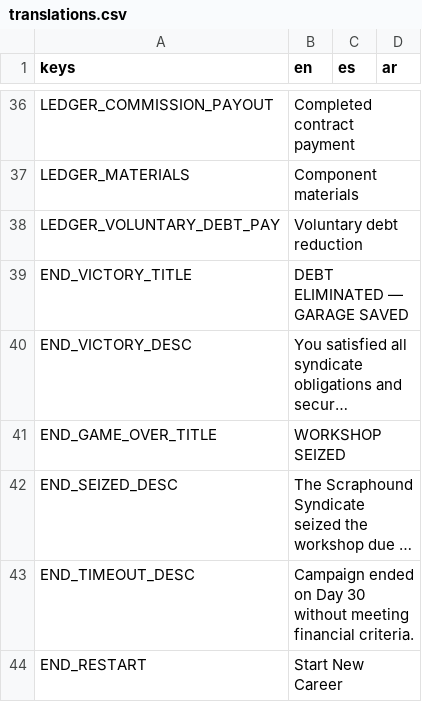
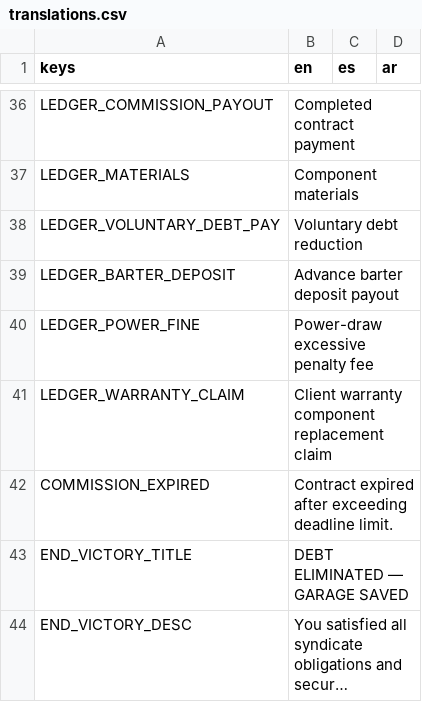
Before and after one commit to TakaVII/scrap-steel, a CSV file: Data/translations.csv, drawn as a sheet; only a part is shown, gaps mark what is left out; the shorter side is filled out with more unchanged rows; long unchanged cells end in …; the diff covers the shown part only; the diff names each change by its address in the sheet, - before the commit and + after, or states it on an @@ line.

```diff
--- a/Data/translations.csv
+++ b/Data/translations.csv
+row 39: LEDGER_BARTER_DEPOSIT | Advance barter deposit payout
+row 40: LEDGER_POWER_FINE | Power-draw excessive penalty fee
+row 41: LEDGER_WARRANTY_CLAIM | Client warranty component replacement claim
+row 42: COMMISSION_EXPIRED | Contract expired after exceeding deadline limit.
```
Also changed, not shown: 59 added rows elsewhere in this file, 37 other files.
